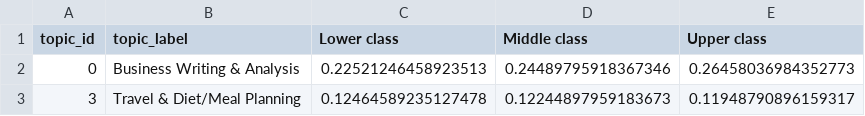
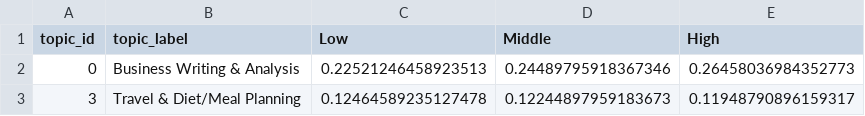
Before and after one commit to elisabassignana/seal, a CSV file: evaluation/topic_modeling/ses_plots/model_15_topics/common_topics_ses.csv, drawn as a sheet.

```diff
--- a/evaluation/topic_modeling/ses_plots/model_15_topics/common_topics_ses.csv
+++ b/evaluation/topic_modeling/ses_plots/model_15_topics/common_topics_ses.csv
@@ -1,2 +1,2 @@
-topic_id,topic_label,Lower class,Middle class,Upper class
+topic_id,topic_label,Low,Middle,High
 0,Business Writing & Analysis,0.22521246458923513,0.24489795918367346,0.26458036984352773
```
Also changed, not shown: evaluation/topic_modeling/ses_plots/model_15_topics/representative_queries_shortlist.csv, 4 other files.
